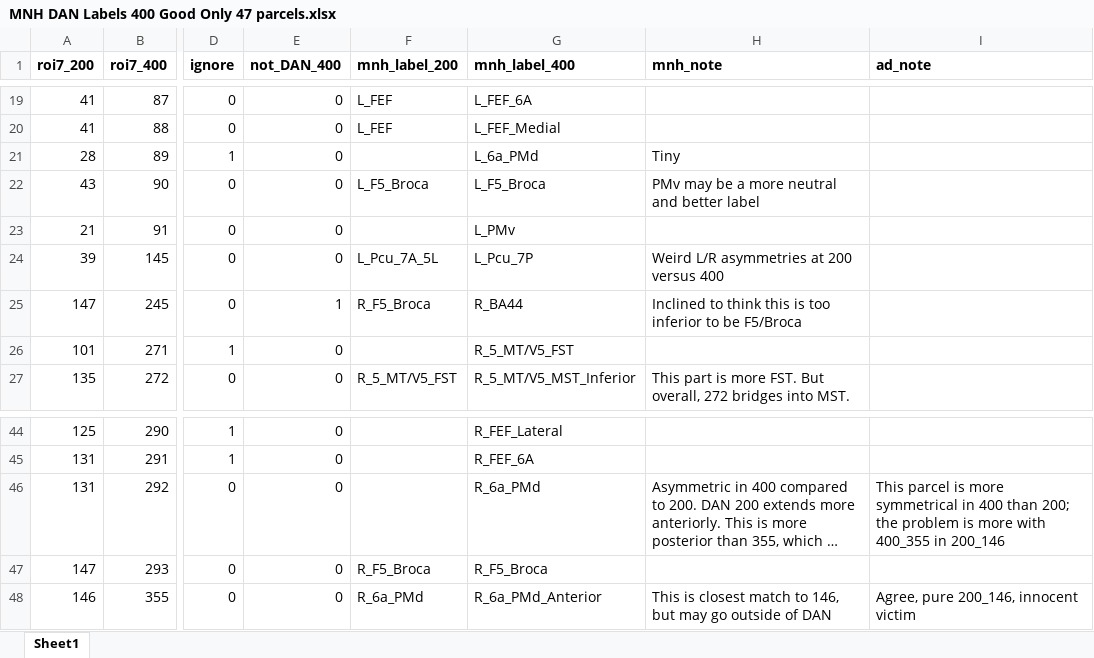
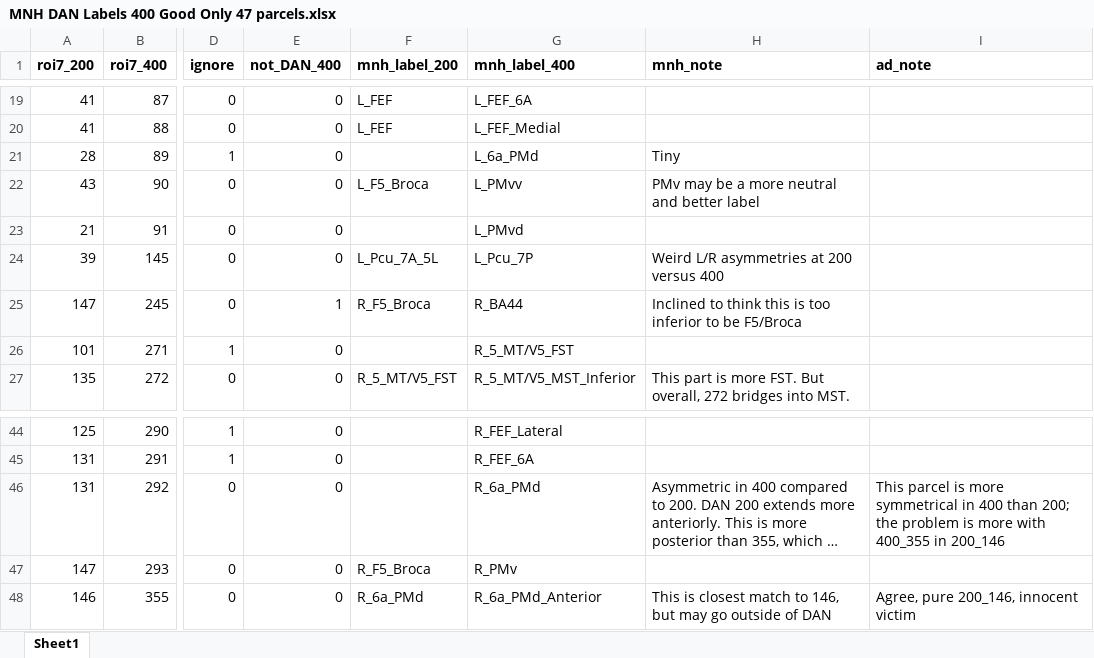
Before and after one commit to UNCDEPENdLab/clock_analysis, an Excel workbook: fmri/keuka_brain_behavior_analyses/dan/MNH DAN Labels 400 Good Only 47 parcels.xlsx, sheet Sheet1, drawn as a sheet; only a part is shown, gaps mark what is left out; long unchanged cells end in …; values as stored, in another font and other column widths than the file's, no borders; the diff names each change by its address in the sheet, - before the commit and + after, or states it on an @@ line.

```diff
--- a/fmri/keuka_brain_behavior_analyses/dan/MNH DAN Labels 400 Good Only 47 parcels.xlsx (sheet Sheet1)
+++ b/fmri/keuka_brain_behavior_analyses/dan/MNH DAN Labels 400 Good Only 47 parcels.xlsx (sheet Sheet1)
-G22 (mnh_label_400): L_F5_Broca
+G22 (mnh_label_400): L_PMvv
-G23 (mnh_label_400): L_PMv
+G23 (mnh_label_400): L_PMvd
-G47 (mnh_label_400): R_F5_Broca
+G47 (mnh_label_400): R_PMv
```
Also changed, not shown: 4 other files.
